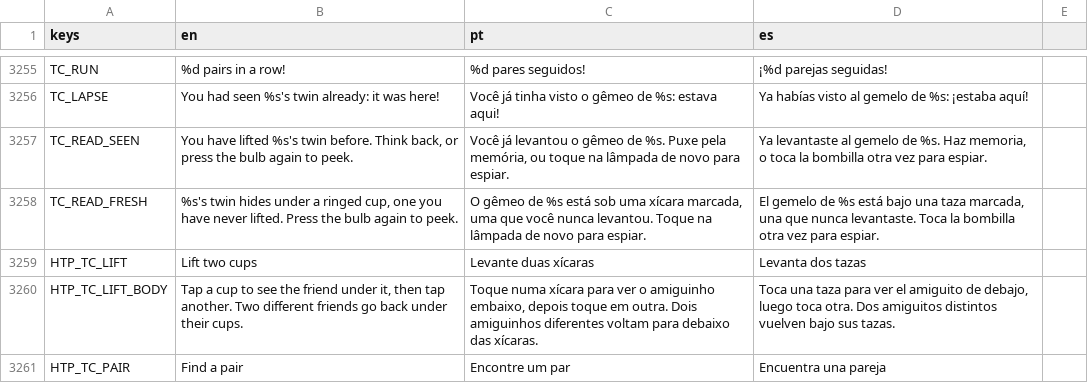
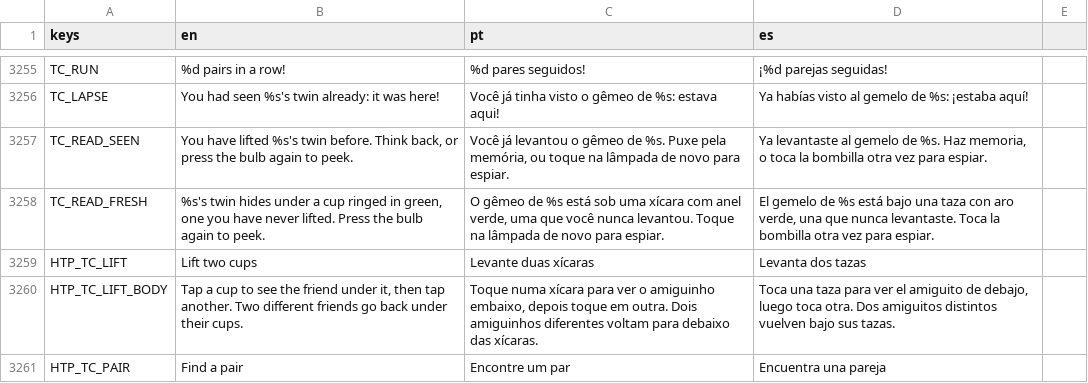
Before and after one commit to flavioriper/daily-games, a CSV file: locale/boards.csv, drawn as a sheet; only a part is shown, gaps mark what is left out.

Commit message:
fix(teacups): room for the higher lift over the first row, the reading's rims in leaf green (gold was lost in the saucers' line), the Peeplet picture's measures in teacup.gd so the card stops loading the board, _shot_teacups read mode -- review of c99bd4f0. opengl3_angle d=3 read 137 peak; _win.gd teacups PASS; suite 303252/0

```diff
--- a/locale/boards.csv
+++ b/locale/boards.csv
@@ -3284,3 +3284,3 @@ TC_LAPSE,"You had seen %s's twin already: it was here!","Você já tinha visto o
 TC_READ_SEEN,"You have lifted %s's twin before. Think back, or press the bulb again to peek.","Você já levantou o gêmeo de %s. Puxe pela memória, ou toque na lâmpada de novo para espiar.","Ya levantaste al gemelo de %s. Haz memoria, o toca la bombilla otra vez para espiar."
-TC_READ_FRESH,"%s's twin hides under a ringed cup, one you have never lifted. Press the bulb again to peek.","O gêmeo de %s está sob uma xícara marcada, uma que você nunca levantou. Toque na lâmpada de novo para espiar.","El gemelo de %s está bajo una taza marcada, una que nunca levantaste. Toca la bombilla otra vez para espiar."
+TC_READ_FRESH,"%s's twin hides under a cup ringed in green, one you have never lifted. Press the bulb again to peek.","O gêmeo de %s está sob uma xícara com anel verde, uma que você nunca levantou. Toque na lâmpada de novo para espiar.","El gemelo de %s está bajo una taza con aro verde, una que nunca levantaste. Toca la bombilla otra vez para espiar."
 HTP_TC_LIFT,Lift two cups,Levante duas xícaras,Levanta dos tazas
```
Also changed, not shown: 5 other files.
